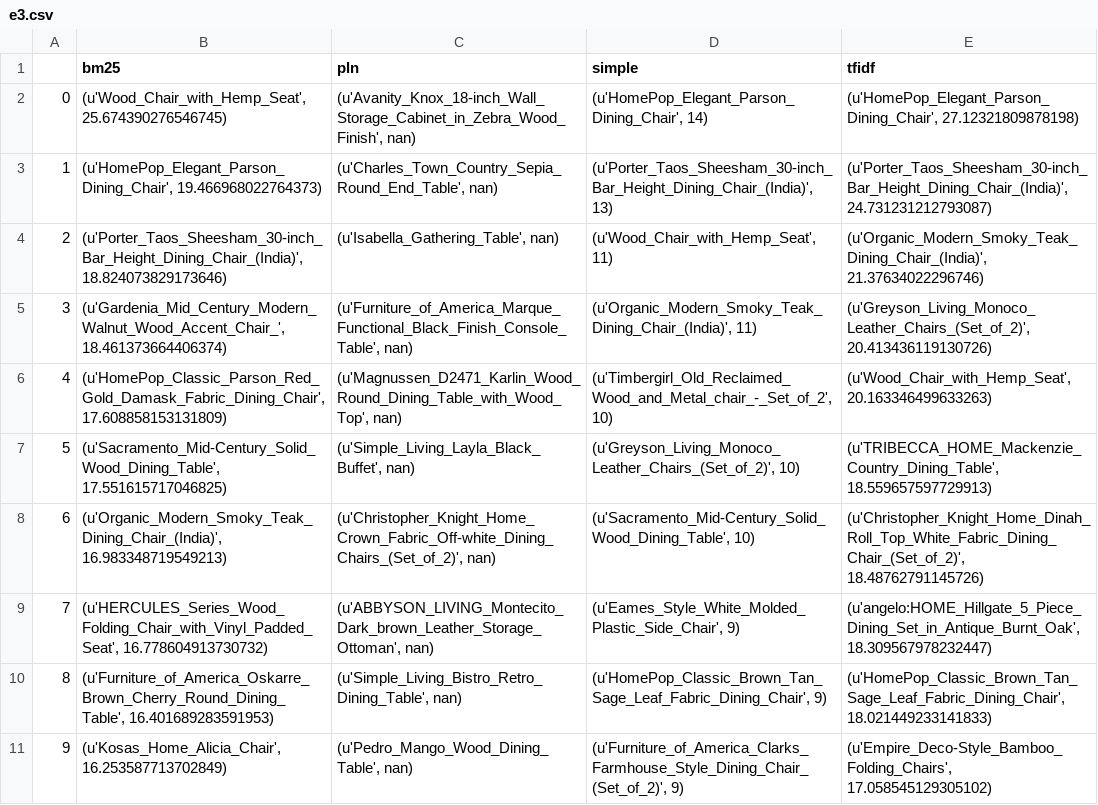
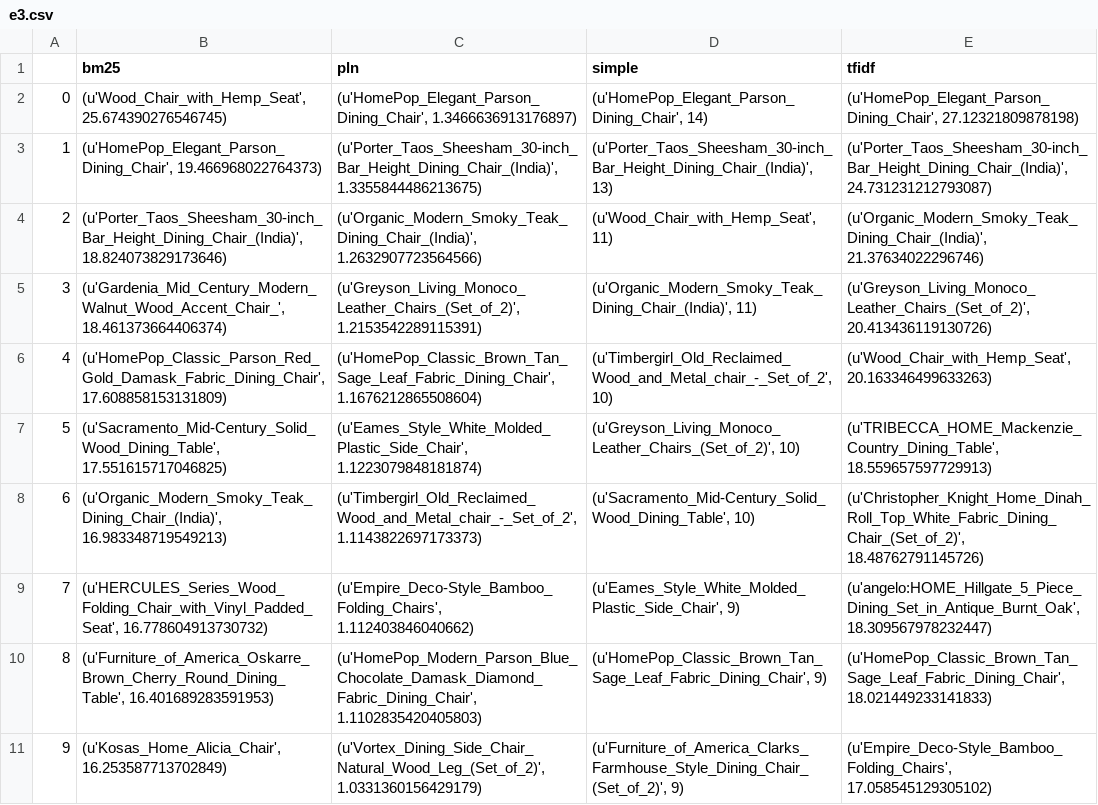
Before and after one commit to Informationretrieval2016/evaluation_data, a CSV file: e3.csv, drawn as a sheet; only a part is shown; the diff covers the shown part only.

```diff
--- a/e3.csv
+++ b/e3.csv
@@ -1,11 +1,11 @@
 ,bm25,pln,simple,tfidf
-0,"(u'Wood_Chair_with_Hemp_Seat', 25.674390276546745)","(u'Avanity_Knox_18-inch_Wall_Storage_Cabinet_in_Zebra_Wood_Finish', nan)","(u'HomePop_Elegant_Parson_Dining_Chair', 14)","(u'HomePop_Elegant_Parson_Dining_Chair', 27.12321809878198)"
-1,"(u'HomePop_Elegant_Parson_Dining_Chair', 19.466968022764373)","(u'Charles_Town_Country_Sepia_Round_End_Table', nan)","(u'Porter_Taos_Sheesham_30-inch_Bar_Height_Dining_Chair_(India)', 13)","(u'Porter_Taos_Sheesham_30-inch_Bar_Height_Dining_Chair_(India)', 24.731231212793087)"
-2,"(u'Porter_Taos_Sheesham_30-inch_Bar_Height_Dining_Chair_(India)', 18.824073829173646)","(u'Isabella_Gathering_Table', nan)","(u'Wood_Chair_with_Hemp_Seat', 11)","(u'Organic_Modern_Smoky_Teak_Dining_Chair_(India)', 21.37634022296746)"
-3,"(u'Gardenia_Mid_Century_Modern_Walnut_Wood_Accent_Chair_', 18.461373664406374)","(u'Furniture_of_America_Marque_Functional_Black_Finish_Console_Table', nan)","(u'Organic_Modern_Smoky_Teak_Dining_Chair_(India)', 11)","(u'Greyson_Living_Monoco_Leather_Chairs_(Set_of_2)', 20.413436119130726)"
-4,"(u'HomePop_Classic_Parson_Red_Gold_Damask_Fabric_Dining_Chair', 17.608858153131809)","(u'Magnussen_D2471_Karlin_Wood_Round_Dining_Table_with_Wood_Top', nan)","(u'Timbergirl_Old_Reclaimed_Wood_and_Metal_chair_-_Set_of_2', 10)","(u'Wood_Chair_with_Hemp_Seat', 20.163346499633263)"
-5,"(u'Sacramento_Mid-Century_Solid_Wood_Dining_Table', 17.551615717046825)","(u'Simple_Living_Layla_Black_Buffet', nan)","(u'Greyson_Living_Monoco_Leather_Chairs_(Set_of_2)', 10)","(u'TRIBECCA_HOME_Mackenzie_Country_Dining_Table', 18.559657597729913)"
-6,"(u'Organic_Modern_Smoky_Teak_Dining_Chair_(India)', 16.983348719549213)","(u'Christopher_Knight_Home_Crown_Fabric_Off-white_Dining_Chairs_(Set_of_2)', nan)","(u'Sacramento_Mid-Century_Solid_Wood_Dining_Table', 10)","(u'Christopher_Knight_Home_Dinah_Roll_Top_White_Fabric_Dining_Chair_(Set_of_2)', 18.48762791145726)"
-7,"(u'HERCULES_Series_Wood_Folding_Chair_with_Vinyl_Padded_Seat', 16.778604913730732)","(u'ABBYSON_LIVING_Montecito_Dark_brown_Leather_Storage_Ottoman', nan)","(u'Eames_Style_White_Molded_Plastic_Side_Chair', 9)","(u'angelo:HOME_Hillgate_5_Piece_Dining_Set_in_Antique_Burnt_Oak', 18.309567978232447)"
-8,"(u'Furniture_of_America_Oskarre_Brown_Cherry_Round_Dining_Table', 16.401689283591953)","(u'Simple_Living_Bistro_Retro_Dining_Table', nan)","(u'HomePop_Classic_Brown_Tan_Sage_Leaf_Fabric_Dining_Chair', 9)","(u'HomePop_Classic_Brown_Tan_Sage_Leaf_Fabric_Dining_Chair', 18.021449233141833)"
-9,"(u'Kosas_Home_Alicia_Chair', 16.253587713702849)","(u'Pedro_Mango_Wood_Dining_Table', nan)","(u'Furniture_of_America_Clarks_Farmhouse_Style_Dining_Chair_(Set_of_2)', 9)","(u'Empire_Deco-Style_Bamboo_Folding_Chairs', 17.058545129305102)"
+0,"(u'Wood_Chair_with_Hemp_Seat', 25.674390276546745)","(u'HomePop_Elegant_Parson_Dining_Chair', 1.3466636913176897)","(u'HomePop_Elegant_Parson_Dining_Chair', 14)","(u'HomePop_Elegant_Parson_Dining_Chair', 27.12321809878198)"
+1,"(u'HomePop_Elegant_Parson_Dining_Chair', 19.466968022764373)","(u'Porter_Taos_Sheesham_30-inch_Bar_Height_Dining_Chair_(India)', 1.3355844486213675)","(u'Porter_Taos_Sheesham_30-inch_Bar_Height_Dining_Chair_(India)', 13)","(u'Porter_Taos_Sheesham_30-inch_Bar_Height_Dining_Chair_(India)', 24.731231212793087)"
+2,"(u'Porter_Taos_Sheesham_30-inch_Bar_Height_Dining_Chair_(India)', 18.824073829173646)","(u'Organic_Modern_Smoky_Teak_Dining_Chair_(India)', 1.2632907723564566)","(u'Wood_Chair_with_Hemp_Seat', 11)","(u'Organic_Modern_Smoky_Teak_Dining_Chair_(India)', 21.37634022296746)"
+3,"(u'Gardenia_Mid_Century_Modern_Walnut_Wood_Accent_Chair_', 18.461373664406374)","(u'Greyson_Living_Monoco_Leather_Chairs_(Set_of_2)', 1.2153542289115391)","(u'Organic_Modern_Smoky_Teak_Dining_Chair_(India)', 11)","(u'Greyson_Living_Monoco_Leather_Chairs_(Set_of_2)', 20.413436119130726)"
+4,"(u'HomePop_Classic_Parson_Red_Gold_Damask_Fabric_Dining_Chair', 17.608858153131809)","(u'HomePop_Classic_Brown_Tan_Sage_Leaf_Fabric_Dining_Chair', 1.1676212865508604)","(u'Timbergirl_Old_Reclaimed_Wood_and_Metal_chair_-_Set_of_2', 10)","(u'Wood_Chair_with_Hemp_Seat', 20.163346499633263)"
+5,"(u'Sacramento_Mid-Century_Solid_Wood_Dining_Table', 17.551615717046825)","(u'Eames_Style_White_Molded_Plastic_Side_Chair', 1.1223079848181874)","(u'Greyson_Living_Monoco_Leather_Chairs_(Set_of_2)', 10)","(u'TRIBECCA_HOME_Mackenzie_Country_Dining_Table', 18.559657597729913)"
+6,"(u'Organic_Modern_Smoky_Teak_Dining_Chair_(India)', 16.983348719549213)","(u'Timbergirl_Old_Reclaimed_Wood_and_Metal_chair_-_Set_of_2', 1.1143822697173373)","(u'Sacramento_Mid-Century_Solid_Wood_Dining_Table', 10)","(u'Christopher_Knight_Home_Dinah_Roll_Top_White_Fabric_Dining_Chair_(Set_of_2)', 18.48762791145726)"
+7,"(u'HERCULES_Series_Wood_Folding_Chair_with_Vinyl_Padded_Seat', 16.778604913730732)","(u'Empire_Deco-Style_Bamboo_Folding_Chairs', 1.112403846040662)","(u'Eames_Style_White_Molded_Plastic_Side_Chair', 9)","(u'angelo:HOME_Hillgate_5_Piece_Dining_Set_in_Antique_Burnt_Oak', 18.309567978232447)"
+8,"(u'Furniture_of_America_Oskarre_Brown_Cherry_Round_Dining_Table', 16.401689283591953)","(u'HomePop_Modern_Parson_Blue_Chocolate_Damask_Diamond_Fabric_Dining_Chair', 1.1102835420405803)","(u'HomePop_Classic_Brown_Tan_Sage_Leaf_Fabric_Dining_Chair', 9)","(u'HomePop_Classic_Brown_Tan_Sage_Leaf_Fabric_Dining_Chair', 18.021449233141833)"
+9,"(u'Kosas_Home_Alicia_Chair', 16.253587713702849)","(u'Vortex_Dining_Side_Chair_Natural_Wood_Leg_(Set_of_2)', 1.0331360156429179)","(u'Furniture_of_America_Clarks_Farmhouse_Style_Dining_Chair_(Set_of_2)', 9)","(u'Empire_Deco-Style_Bamboo_Folding_Chairs', 17.058545129305102)"
```
Also changed, not shown: 10 edited cells elsewhere in this file, e1.csv, e5.csv, 6 other files.
